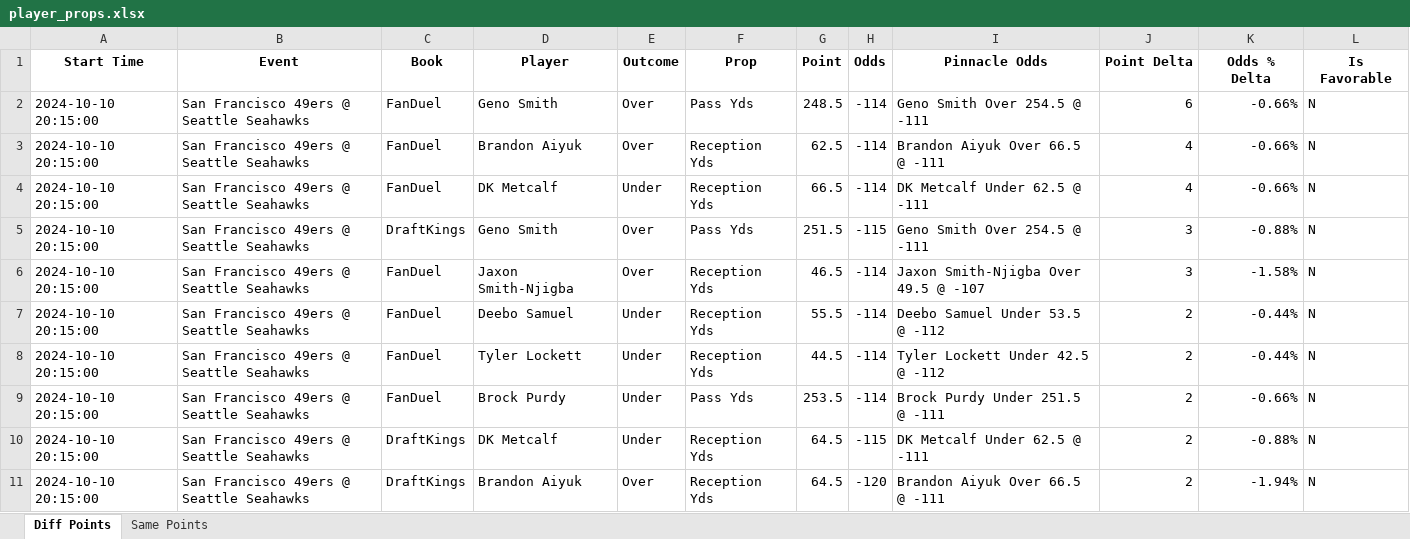
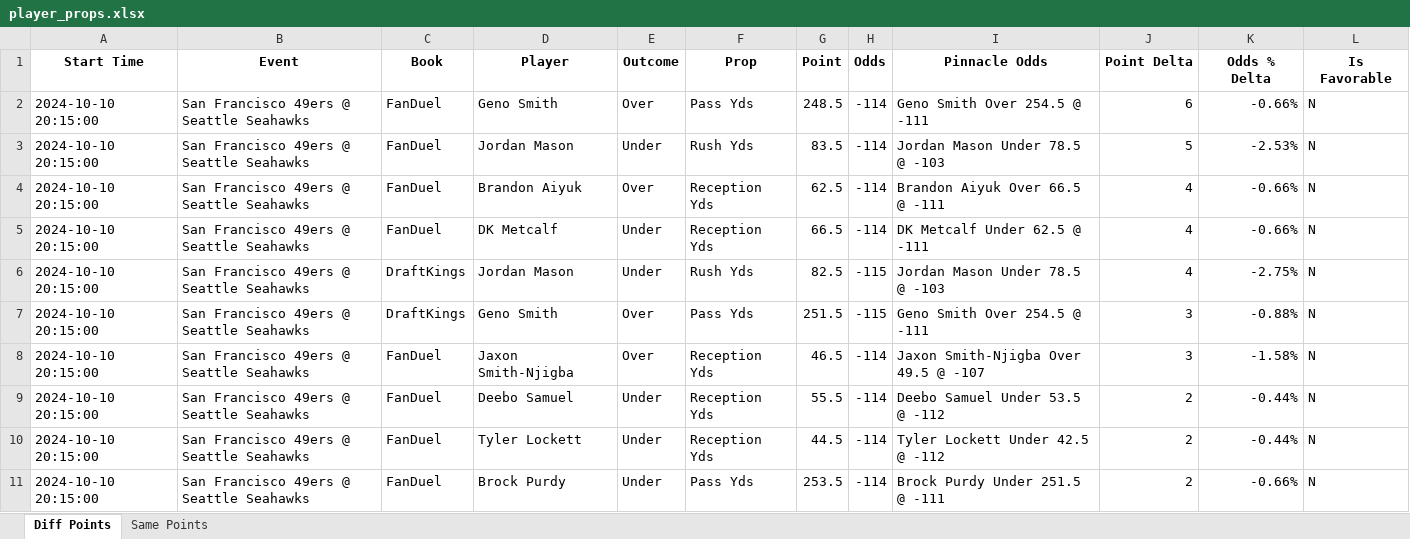
Before and after one commit to rahulShahCode/player-props-scraper, an Excel workbook: player_props.xlsx, sheet Diff Points, drawn as a sheet; only a part is shown; the shorter side is filled out with more unchanged rows; values as stored, in another font and other column widths than the file's, no borders; the diff names each change by its address in the sheet, - before the commit and + after, or states it on an @@ line.

```diff
--- a/player_props.xlsx (sheet Diff Points)
+++ b/player_props.xlsx (sheet Diff Points)
+row 3: 2024-10-10 20:15:00 | San Francisco 49ers @ Seattle Seahawks | FanDuel | Jordan Mason | Under | Rush Yds | 83.5 | -114 | Jordan Mason Under 78.5 @ -103 | 5 | -2.53% | N
+row 6: 2024-10-10 20:15:00 | San Francisco 49ers @ Seattle Seahawks | DraftKings | Jordan Mason | Under | Rush Yds | 82.5 | -115 | Jordan Mason Under 78.5 @ -103 | 4 | -2.75% | N
```
Also changed, not shown: 2 other files.
